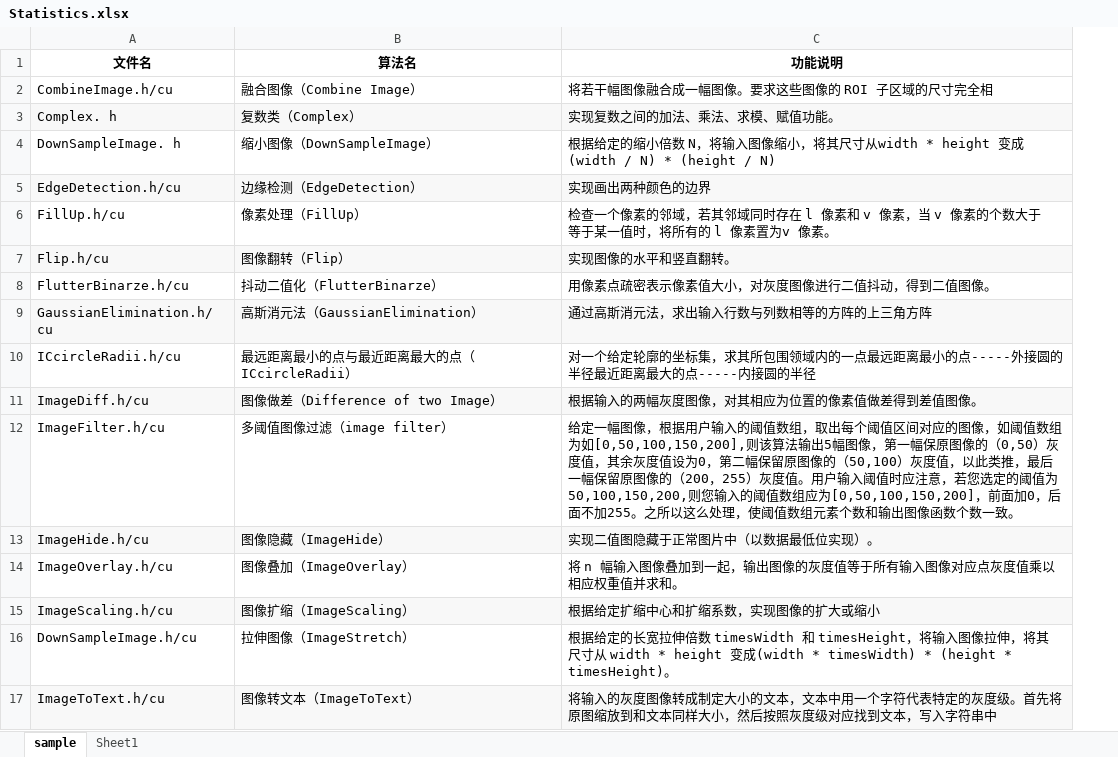
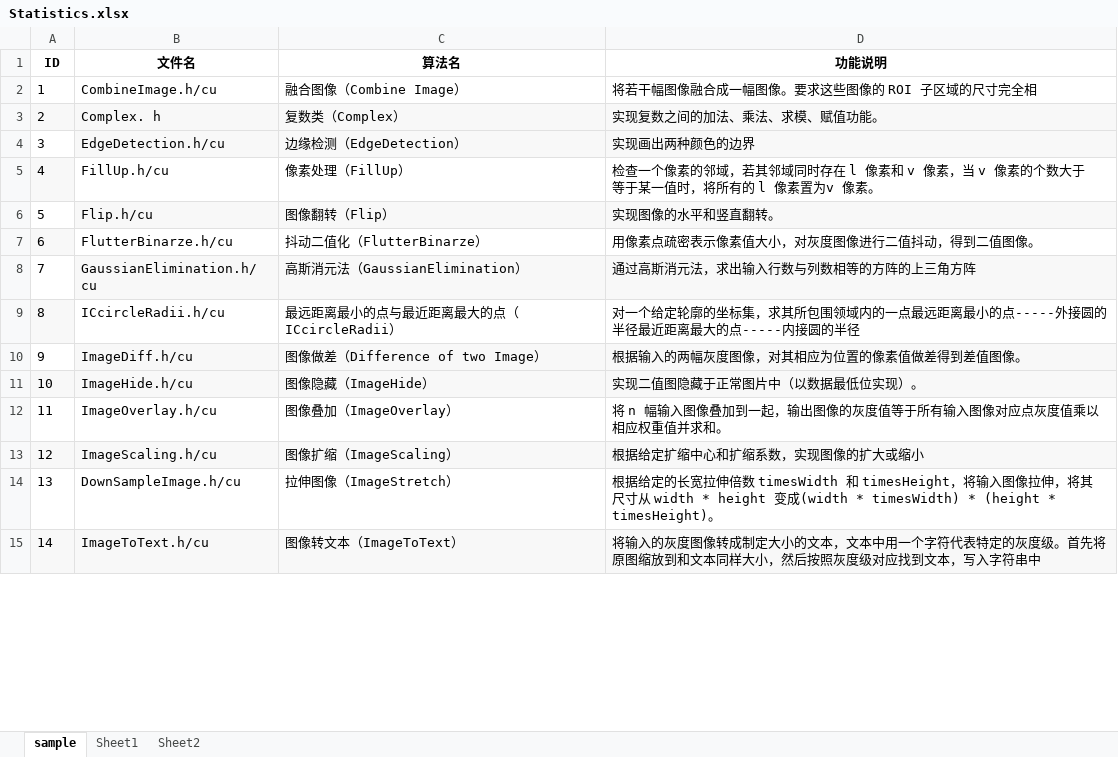
Before and after one commit to LitLeo/OpenCUDA, an Excel workbook: Statistics.xlsx, sheet sample, drawn as a sheet; only a part is shown; values as stored, in another font and other column widths than the file's, no borders; removed rows and columns are numbered as before the commit, all else as after; the diff names each change by its address in the sheet, - before the commit and + after, or states it on an @@ line.

```diff
--- a/Statistics.xlsx (sheet sample)
+++ b/Statistics.xlsx (sheet sample)
+sheet tab: Sheet2
+column A (ID), rows 2-15: 1 | 2 | 3 | 4 | 5 | 6 | 7 | 8 | 9 | 10 | 11 | 12 | 13 | 14
-row 4: DownSampleImage. h | 缩小图像（DownSampleImage） | 根据给定的缩小倍数 N，将输入图像缩小，将其尺寸从width * height 变成 (width / N) * (height / N)
-row 12: ImageFilter.h/cu | 多阈值图像过滤（image filter） | 给定一幅图像，根据用户输入的阈值数组，取出每个阈值区间对应的图像，如阈值数组为如[0,50,100,150,200],则该算法输出5幅图像，第一幅保原图像的（0,50）灰度值，其余灰度值设为0，第二幅保留原图像的（50,100）灰度值，以此类推，最后一幅保留原图像的（200，255）灰度值。用户输入阈值时应注意，若您选定的阈值为50,100,150,200,则您输入的阈值数组应为[0,50,100,150,200]，前面加0，后面不加255。之所以这么处理，使阈值数组元素个数和输出图像函数个数一致。
```
Also changed, not shown: sheet Sheet1.
